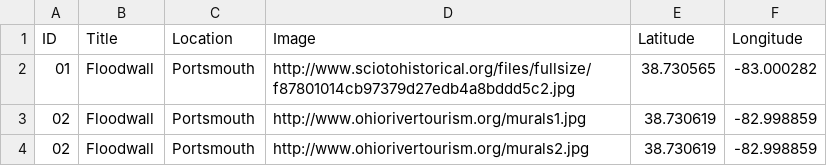
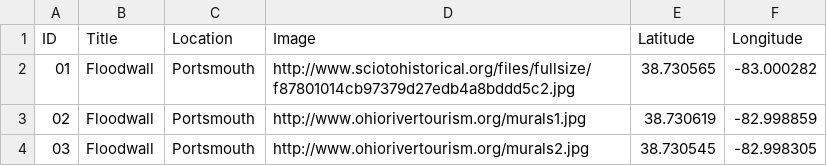
Before and after one commit to aogdp/mural-story-map, a CSV file: test.csv, drawn as a sheet.

Commit message:
Update test.csv

```diff
--- a/test.csv
+++ b/test.csv
@@ -3,2 +3,2 @@ ID,Title,Location,Image,Latitude,Longitude
 02,Floodwall,Portsmouth,http://www.ohiorivertourism.org/murals1.jpg, 38.730619, -82.998859
-02,Floodwall,Portsmouth,http://www.ohiorivertourism.org/murals2.jpg, 38.730619, -82.998859
+03,Floodwall,Portsmouth,http://www.ohiorivertourism.org/murals2.jpg, 38.730545, -82.998305
```
